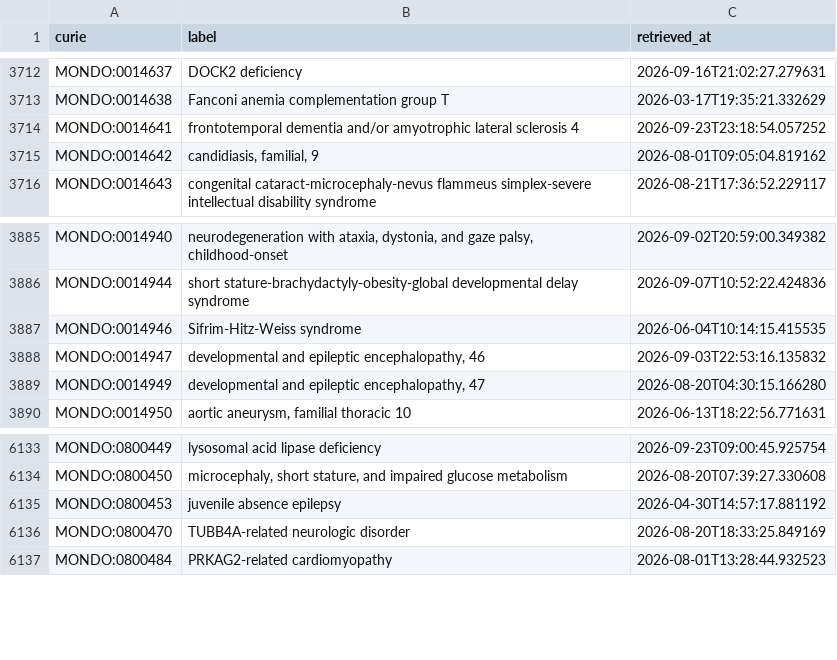
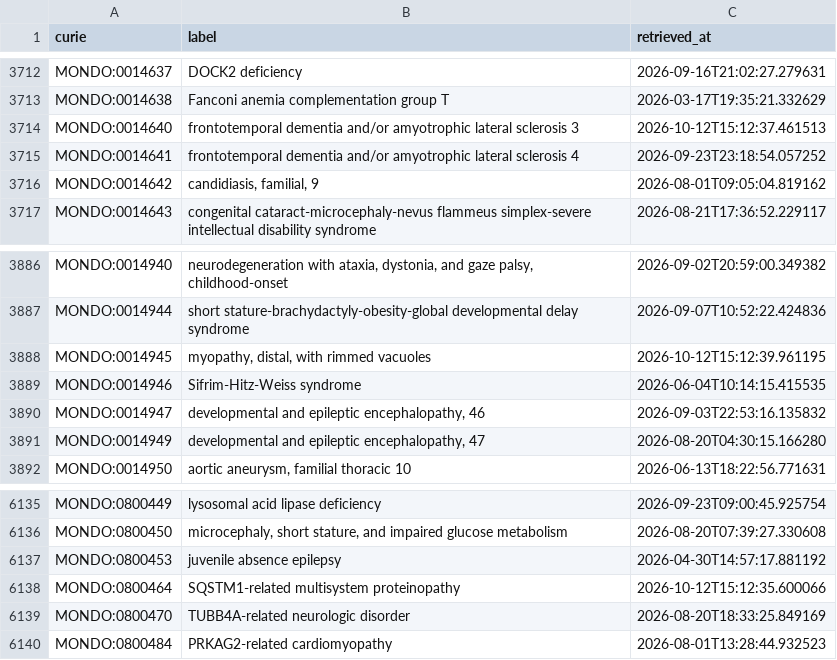
Before and after one commit to AnastasiyaKuznetsova/dismech, a CSV file: cache/mondo/terms.csv, drawn as a sheet; only a part is shown, gaps mark what is left out; the diff names each change by its address in the sheet, - before the commit and + after, or states it on an @@ line.

```diff
--- a/cache/mondo/terms.csv
+++ b/cache/mondo/terms.csv
+row 3714: MONDO:0014640 | frontotemporal dementia and/or amyotrophic lateral sclerosis 3 | 2026-10-12T15:12:37.461513
+row 3888: MONDO:0014945 | myopathy, distal, with rimmed vacuoles | 2026-10-12T15:12:39.961195
+row 6138: MONDO:0800464 | SQSTM1-related multisystem proteinopathy | 2026-10-12T15:12:35.600066
```
Also changed, not shown: cache/enums/diseaseterm_b84b03ef2175.csv, cache/enums/molecularfunctionterm_305077eac108.csv, 39 other files.
